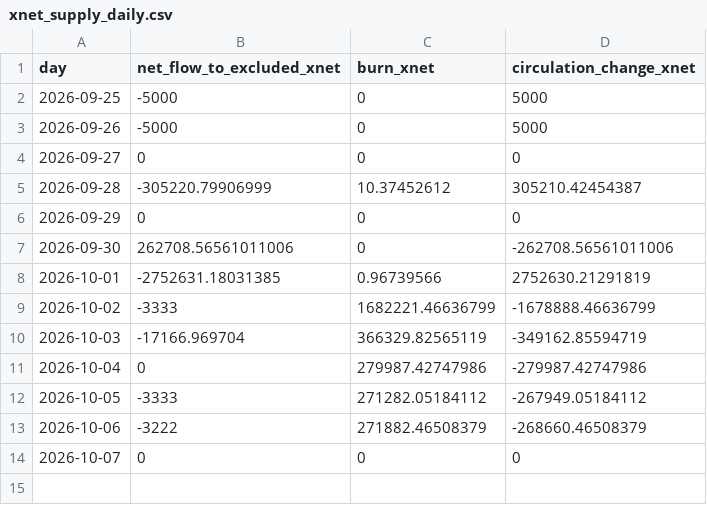
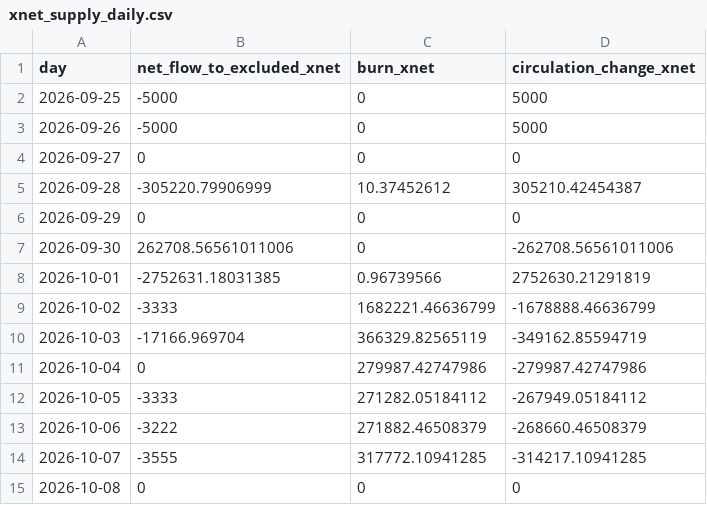
Before and after one commit to xnet-community-data/xnet-data-integration, a CSV file: data/xnet_supply_daily.csv, drawn as a sheet.

```diff
--- a/data/xnet_supply_daily.csv
+++ b/data/xnet_supply_daily.csv
@@ -13,2 +13,3 @@ day,net_flow_to_excluded_xnet,burn_xnet,circulation_change_xnet
 2026-10-06,-3222,271882.46508379,-268660.46508379
-2026-10-07,0,0,0
+2026-10-07,-3555,317772.10941285,-314217.10941285
+2026-10-08,0,0,0
```
Also changed, not shown: data/derived/xnet_owner_balances.csv, 19 other files.
